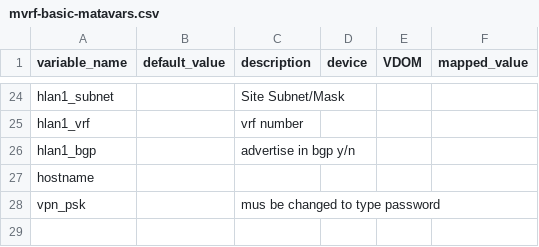
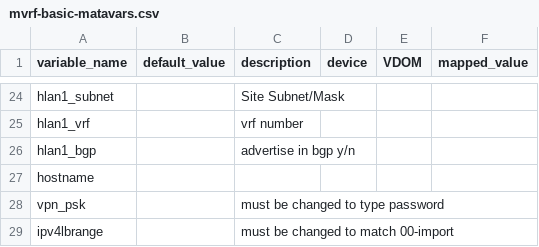
Before and after one commit to bruss22/FMG.Jinja.scripts, a CSV file: mvrf-basic-matavars.csv, drawn as a sheet; only a part is shown, gaps mark what is left out.

```diff
--- a/mvrf-basic-matavars.csv
+++ b/mvrf-basic-matavars.csv
@@ -27,2 +27,3 @@ hlan1_bgp,,advertise in bgp y/n,,,
 hostname,,,,,
-vpn_psk,,mus be changed to type password,,,
+vpn_psk,,must be changed to type password,,,
+ipv4lbrange,,must be changed to match 00-import,,,
```
Also changed, not shown: 3 other files.
